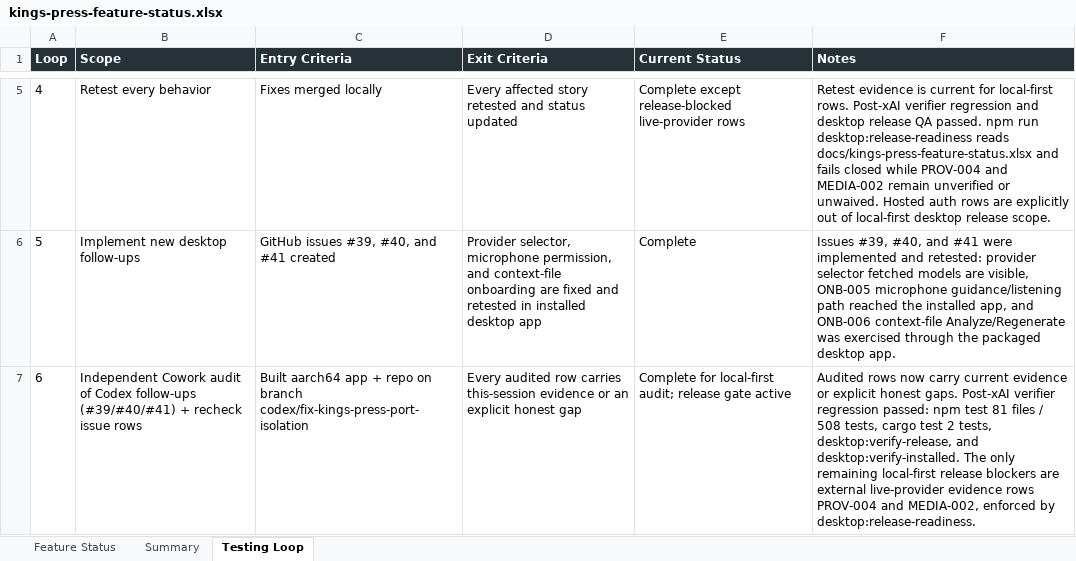
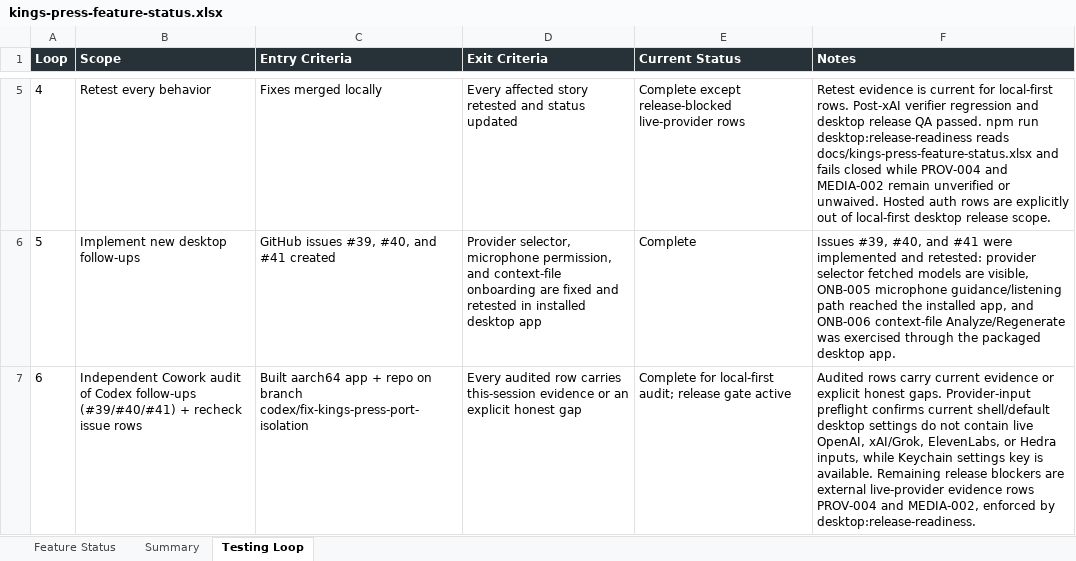
Before and after one commit to Transformation-Agency/pillar-press, an Excel workbook: docs/kings-press-feature-status.xlsx, sheet Testing Loop, drawn as a sheet; only a part is shown, gaps mark what is left out; values as stored, in another font and other column widths than the file's, no borders; the diff names each change by its address in the sheet, - before the commit and + after, or states it on an @@ line.

Commit message:
Record provider input preflight evidence

```diff
--- a/docs/kings-press-feature-status.xlsx (sheet Testing Loop)
+++ b/docs/kings-press-feature-status.xlsx (sheet Testing Loop)
-F7 (Notes): Audited rows now carry current evidence or explicit honest gaps. Post-xAI verifier regression passed: npm test 81 files / 508 tests, cargo test 2 tests, desktop:verify-release, and desktop:verify-installed. The only remaining local-first release blockers…
+F7 (Notes): Audited rows carry current evidence or explicit honest gaps. Provider-input preflight confirms current shell/default desktop settings do not contain live OpenAI, xAI/Grok, ElevenLabs, or Hedra inputs, while Keychain settings key is available. Remaining release blockers…
```
Also changed, not shown: sheet Summary.
